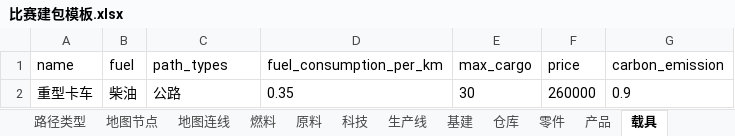
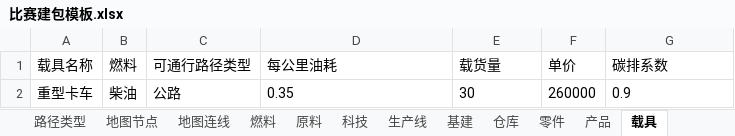
Before and after one commit to bingdexzx/GipfelBusinessCompetitionManagerWeb, an Excel workbook: backend/examples/excel/比赛建包模板.xlsx, sheet 载具, drawn as a sheet; values as stored, in another font and other column widths than the file's, no borders; removed rows and columns are numbered as before the commit, all else as after; the diff names each change by its address in the sheet, - before the commit and + after, or states it on an @@ line.

Commit message:
﻿feat(excel): 表格表头中文化 + 新增最小示例与《比赛 Excel 建包教程》
- sheet_spec.py：新增 HEADERS（26 张表的表头中文化映射）与 header_for / header_aliases；
  程序同时接受中文表头与英文参数名（老文件兼容），同一列写两遍会报错
- 公司表的额外列、公司字段值、总览卡片字段列：既接受字段键也接受字段中文显示名
- 新增两种老文档写法的自动归一（附提示）：取值范围 from=input 归一成 type=INPUT；
  检查 kind=FIELD 归一成 FIELD_COMPARE（否则引擎会静默按 0 算 / 检查恒不通过）
- make_template.py / make_sample_auto_chain.py：表头改为中文；说明表增加表头↔参数名对照
- 新增 examples/excel/最小示例.xlsx（9 张表的小样例）与生成参数
- 重新生成 比赛建包模板.xlsx / 汽车产业链示例.xlsx（表头全中文）
- 新增 docs/比赛Excel建包教程.md：从空表到能打的比赛、逐表手把手、常见错误速查、命令速查
- docs/比赛Excel建包规范.md：规范章节刷新为中文表头，补充归一与覆盖更新说明

实测：中文表头工作簿建比赛 172 条 0 problem、合同试算 9/9、冒烟通过；最小示例
1/1 检查通过且金额正确；英文表头老文件仍可用；股票数据仍为 0。

```diff
--- a/backend/examples/excel/比赛建包模板.xlsx (sheet 载具)
+++ b/backend/examples/excel/比赛建包模板.xlsx (sheet 载具)
-row 1: name | fuel | path_types | fuel_consumption_per_km | max_cargo | price | carbon_emission
+row 1: 载具名称 | 燃料 | 可通行路径类型 | 每公里油耗 | 载货量 | 单价 | 碳排系数
```
Also changed, not shown: sheet 说明, sheet 产业字段, sheet 基建, sheet 合同类型, sheet 公司, sheet 账号, 20 more sheets, backend/examples/excel/汽车产业链示例.xlsx, 8 other files.
